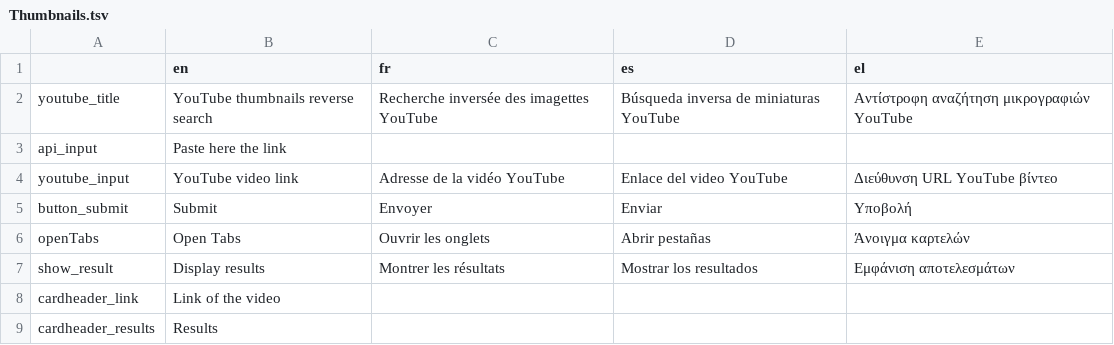
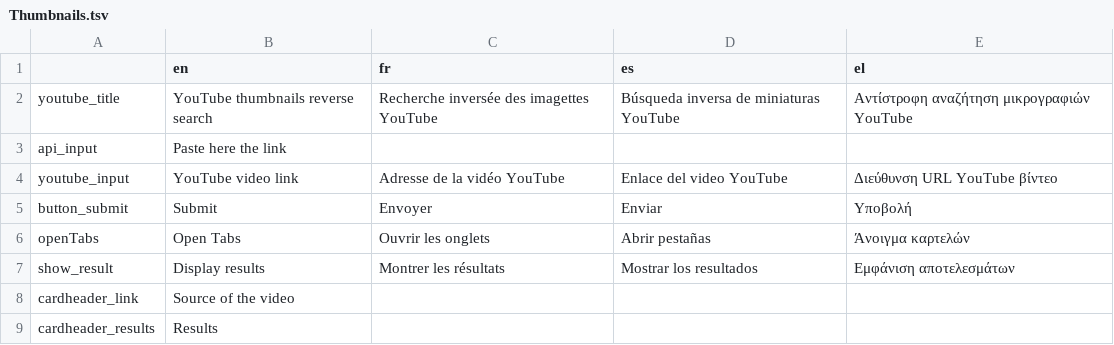
Before and after one commit to Xelgen/InVID-Translations, a TSV file: components/NavItems/tools/Thumbnails.tsv, drawn as a sheet.

```diff
--- a/components/NavItems/tools/Thumbnails.tsv
+++ b/components/NavItems/tools/Thumbnails.tsv
@@ -7,3 +7,3 @@ openTabs	Open Tabs	Ouvrir les onglets	Abrir pestañas	Άνοιγμα καρτε
 show_result	Display results	Montrer les résultats	Mostrar los resultados	Εμφάνιση αποτελεσμάτων
-cardheader_link	Link of the video			
+cardheader_link	Source of the video			
 cardheader_results	Results			
```
Also changed, not shown: components/NavItems/tools/VideoRights.tsv.
